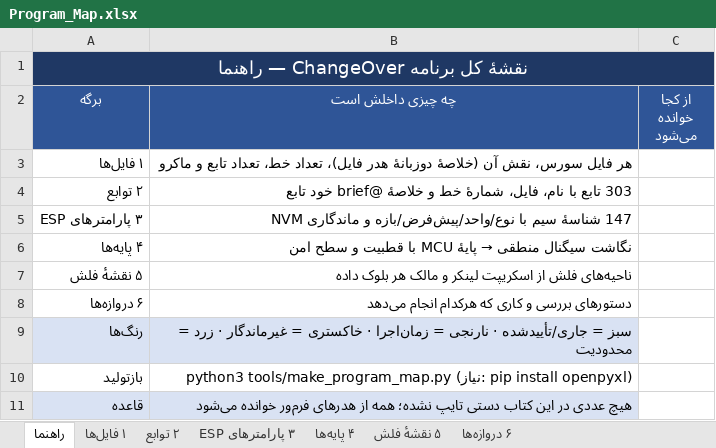
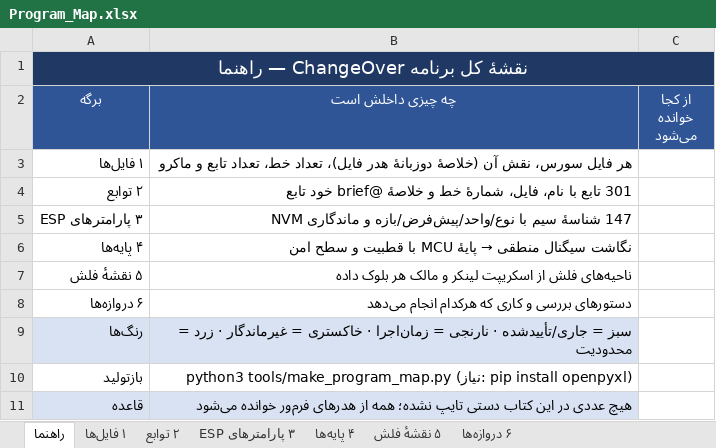
Before and after one commit to sargoliwork101-ui/ChangeOver, an Excel workbook: Documentation/Program_Map.xlsx, sheet راهنما, drawn as a sheet; values as stored, in another font and other column widths than the file's, no borders; the diff names each change by its address in the sheet, - before the commit and + after, or states it on an @@ line.

```diff
--- a/Documentation/Program_Map.xlsx (sheet راهنما)
+++ b/Documentation/Program_Map.xlsx (sheet راهنما)
-B4 (چه چیزی داخلش است): 303 تابع با…
+B4 (چه چیزی داخلش است): 301 تابع با…
```
Also changed, not shown: sheet ۲ توابع, sheet ۱ فایل‌ها, sheet ۳ پارامترهای ESP, sheet ۶ دروازه‌ها, Documentation/System_State_Machine.xlsx, Firmware/Modules/CalLut/CalLut_State_Machine.xlsx, 24 other files.
